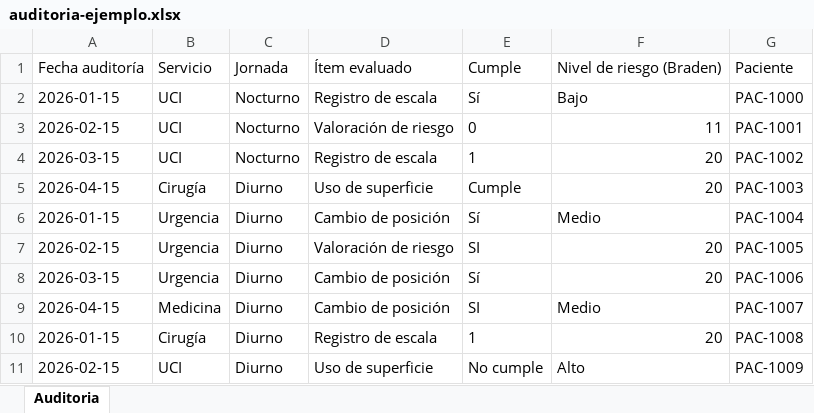
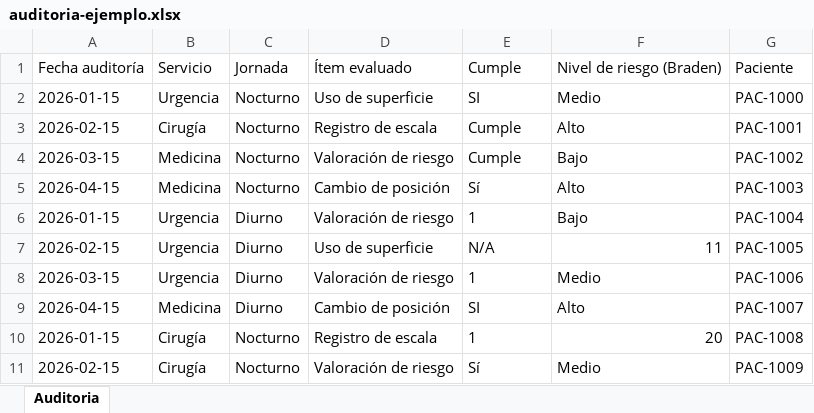
Before and after one commit to gonzalez2049-max/desktop-tutorial, an Excel workbook: examples/auditoria-ejemplo.xlsx, sheet Auditoria, drawn as a sheet; only a part is shown; values as stored, in another font and other column widths than the file's, no borders; the diff covers the shown part only; the diff names each change by its address in the sheet, - before the commit and + after, or states it on an @@ line.

```diff
--- a/examples/auditoria-ejemplo.xlsx (sheet Auditoria)
+++ b/examples/auditoria-ejemplo.xlsx (sheet Auditoria)
-B2: UCI
+B2: Urgencia
-D2: Registro de escala
+D2: Uso de superficie
-E2: Sí
+E2: SI
-F2: Bajo
+F2: Medio
-B3: UCI
+B3: Cirugía
-D3: Valoración de riesgo
+D3: Registro de escala
-E3: 0
+E3: Cumple
-F3: 11
+F3: Alto
-B4: UCI
+B4: Medicina
-D4: Registro de escala
+D4: Valoración de riesgo
-E4: 1
+E4: Cumple
-F4: 20
+F4: Bajo
-B5: Cirugía
+B5: Medicina
-C5: Diurno
+C5: Nocturno
-D5: Uso de superficie
+D5: Cambio de posición
-E5: Cumple
+E5: Sí
-F5: 20
+F5: Alto
-D6: Cambio de posición
+D6: Valoración de riesgo
-E6: Sí
+E6: 1
-F6: Medio
+F6: Bajo
-D7: Valoración de riesgo
+D7: Uso de superficie
-E7: SI
+E7: N/A
-F7: 20
+F7: 11
-D8: Cambio de posición
+D8: Valoración de riesgo
-E8: Sí
+E8: 1
-F8: 20
+F8: Medio
-F9: Medio
+F9: Alto
-C10:C11: Diurno
+C10:C11: Nocturno
-B11: UCI
+B11: Cirugía
-D11: Uso de superficie
+D11: Valoración de riesgo
-E11: No cumple
+E11: Sí
-F11: Alto
+F11: Medio
```
Also changed, not shown: other rows of this sheet, 10 other files.
